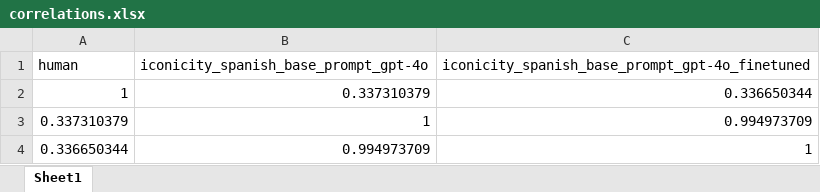
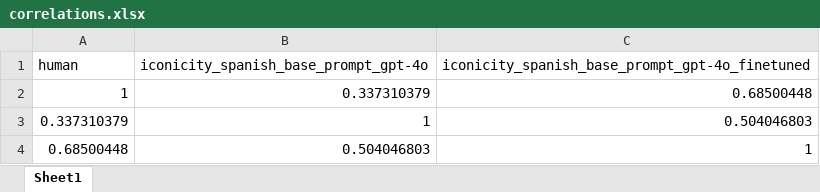
Before and after one commit to WordsGPT/psycholinguistics_framework, an Excel workbook: iconicity_spanish/output/correlations.xlsx, sheet Sheet1, drawn as a sheet; values as stored, in another font and other column widths than the file's, no borders; removed rows and columns are numbered as before the commit, all else as after; the diff names each change by its address in the sheet, - before the commit and + after, or states it on an @@ line.

Commit message:
Iconicity spanish correlations corrected !!

```diff
--- a/iconicity_spanish/output/correlations.xlsx (sheet Sheet1)
+++ b/iconicity_spanish/output/correlations.xlsx (sheet Sheet1)
-C2: 0.336650344
+C2: 0.68500448
-C3: 0.994973709
+C3: 0.504046803
-row 4: 0.336650344 | 0.994973709 | 1
+row 4: 0.68500448 | 0.504046803 | 1
```
Also changed, not shown: iconicity_spanish/output/iconicity_ratings_spanish_joined.xlsx, iconicity_spanish/output/iconicity_ratings_spanish_joined_old.xlsx, 1 other file.
